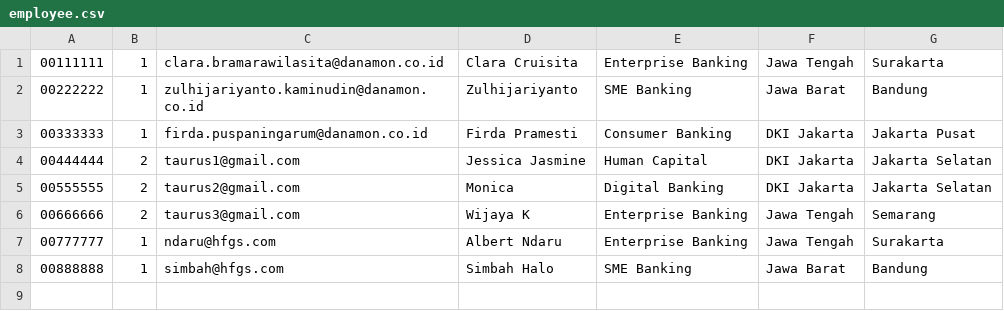
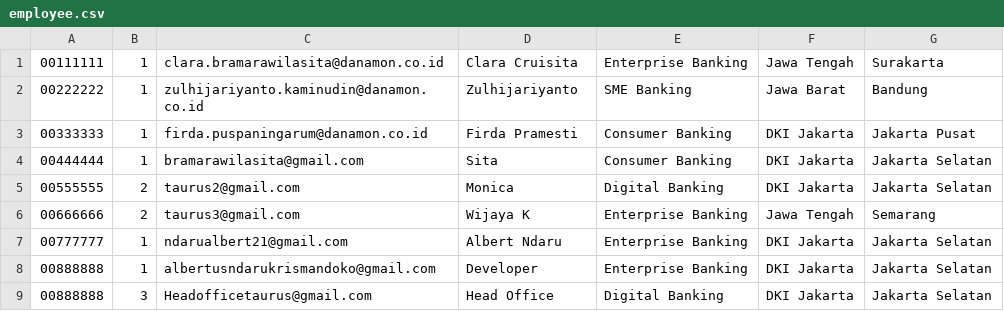
Before and after one commit to jumkos/taurus-app, a CSV file: resources/csv/employee.csv, drawn as a sheet.

Commit message:
update
update csv employe dan form reveral

```diff
--- a/resources/csv/employee.csv
+++ b/resources/csv/employee.csv
@@ -3,6 +3,7 @@
 00333333,1,firda.puspaningarum@danamon.co.id,Firda Pramesti,Consumer Banking,DKI Jakarta,Jakarta Pusat
-00444444,2,taurus1@gmail.com,Jessica Jasmine,Human Capital,DKI Jakarta,Jakarta Selatan
+00444444,1,bramarawilasita@gmail.com,Sita,Consumer Banking,DKI Jakarta,Jakarta Selatan
 00555555,2,taurus2@gmail.com,Monica,Digital Banking,DKI Jakarta,Jakarta Selatan
 00666666,2,taurus3@gmail.com,Wijaya K,Enterprise Banking,Jawa Tengah,Semarang
-00777777,1,ndaru@hfgs.com,Albert Ndaru,Enterprise Banking,Jawa Tengah,Surakarta
-00888888,1,simbah@hfgs.com,Simbah Halo,SME Banking,Jawa Barat,Bandung
+00777777,1,ndarualbert21@gmail.com,Albert Ndaru,Enterprise Banking,DKI Jakarta,Jakarta Selatan
+00888888,1,albertusndarukrismandoko@gmail.com,Developer,Enterprise Banking,DKI Jakarta,Jakarta Selatan
+00888888,3,Headofficetaurus@gmail.com,Head Office,Digital Banking,DKI Jakarta,Jakarta Selatan
```
Also changed, not shown: resources/csv/form_referral.csv.
